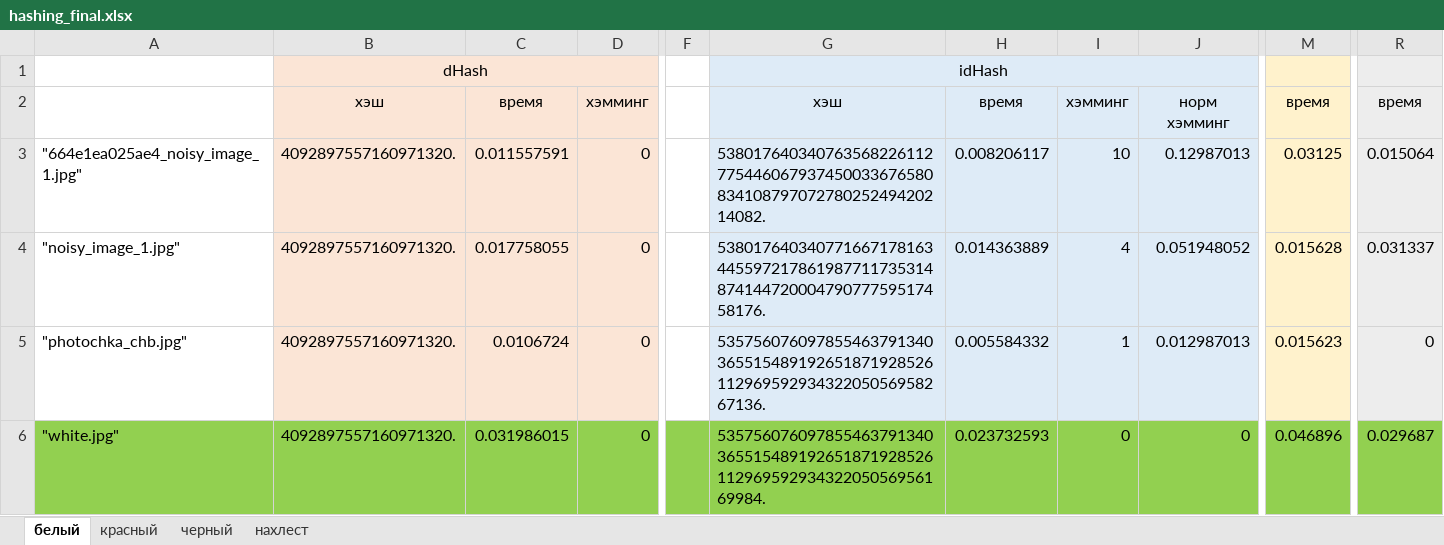
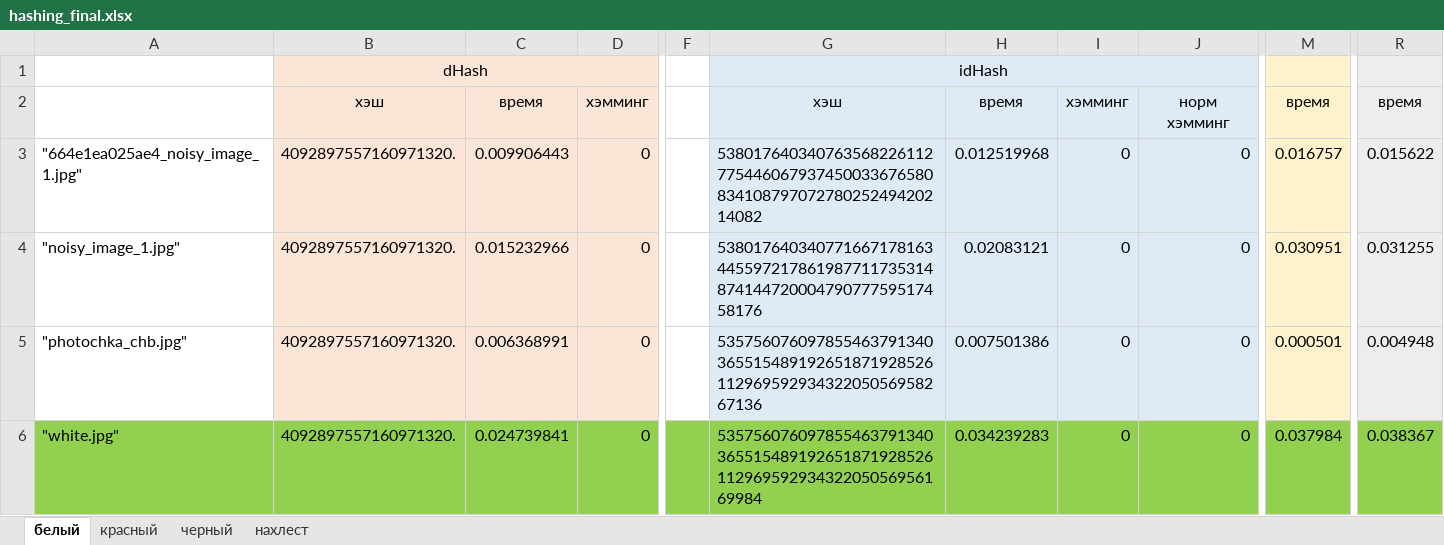
Before and after one commit to Risha-a/SiAKOD_project_Perceptual_Hash, an Excel workbook: hashing_final.xlsx, sheet белый, drawn as a sheet; only a part is shown, gaps mark what is left out; values as stored, in another font and other column widths than the file's, no borders; the diff covers the shown part only; the diff names each change by its address in the sheet, - before the commit and + after, or states it on an @@ line.

```diff
--- a/hashing_final.xlsx (sheet белый)
+++ b/hashing_final.xlsx (sheet белый)
-C3: 0.011557591
+C3: 0.009906443
-G3: 53801764034076356822611277544606793745003367658083410879707278025249420214082.
+G3: 53801764034076356822611277544606793745003367658083410879707278025249420214082
-H3: 0.008206117
+H3: 0.012519968
-I3: 10
+I3: 0
-J3: 0.12987013
+J3: 0
-M3: 0.03125
+M3: 0.016757
-R3: 0.015064
+R3: 0.015622
-C4: 0.017758055
+C4: 0.015232966
-G4: 53801764034077166717816344559721786198771173531487414472000479077759517458176.
+G4: 53801764034077166717816344559721786198771173531487414472000479077759517458176
-H4: 0.014363889
+H4: 0.02083121
-I4: 4
+I4: 0
-J4: 0.051948052
+J4: 0
-M4: 0.015628
+M4: 0.030951
-R4: 0.031337
+R4: 0.031255
-C5: 0.0106724
+C5: 0.006368991
-G5: 53575607609785546379134036551548919265187192852611296959293432205056958267136.
+G5: 53575607609785546379134036551548919265187192852611296959293432205056958267136
-H5: 0.005584332
+H5: 0.007501386
-I5: 1
+I5: 0
-J5: 0.012987013
+J5: 0
-M5: 0.015623
+M5: 0.000501
-R5: 0
+R5: 0.004948
-C6: 0.031986015
+C6: 0.024739841
-G6: 53575607609785546379134036551548919265187192852611296959293432205056956169984.
+G6: 53575607609785546379134036551548919265187192852611296959293432205056956169984
-H6: 0.023732593
+H6: 0.034239283
-M6: 0.046896
+M6: 0.037984
-R6: 0.029687
+R6: 0.038367
```
Also changed, not shown: 24 added rows, 3 removed rows and 407 edited cells elsewhere in this sheet, sheet черный, sheet красный, sheet нахлест, formulas that keep their value, хэши (черн, крас, бел)/black_ahash.xlsx, хэши (черн, крас, бел)/black_phash.xlsx, 14 other files.
